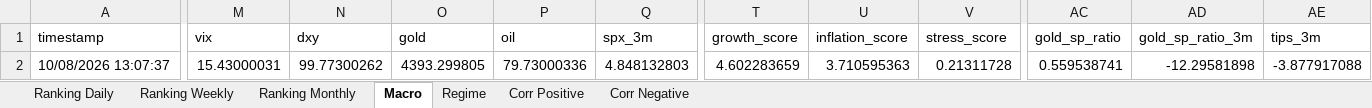
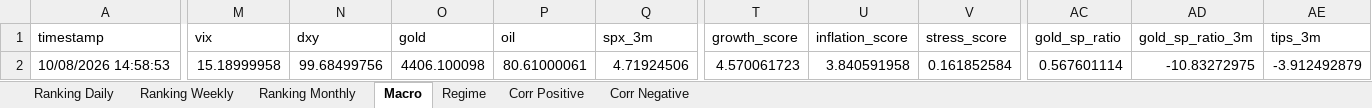
Before and after one commit to giapal96-star/jennifer-trading-dashbord, an Excel workbook: docs/sarada_dati.xlsx, sheet Macro, drawn as a sheet; only a part is shown, gaps mark what is left out; values as stored, in another font and other column widths than the file's, no borders; the diff covers the shown part only; the diff names each change by its address in the sheet, - before the commit and + after, or states it on an @@ line.

```diff
--- a/docs/sarada_dati.xlsx (sheet Macro)
+++ b/docs/sarada_dati.xlsx (sheet Macro)
-A2 (timestamp): 10/08/2026 13:07:37
+A2 (timestamp): 10/08/2026 14:58:53
-M2 (vix): 15.43000031
+M2 (vix): 15.18999958
-N2 (dxy): 99.77300262
+N2 (dxy): 99.68499756
-O2 (gold): 4393.299805
+O2 (gold): 4406.100098
-P2 (oil): 79.73000336
+P2 (oil): 80.61000061
-Q2 (spx_3m): 4.848132803
+Q2 (spx_3m): 4.71924506
-T2 (growth_score): 4.602283659
+T2 (growth_score): 4.570061723
-U2 (inflation_score): 3.710595363
+U2 (inflation_score): 3.840591958
-V2 (stress_score): 0.21311728
+V2 (stress_score): 0.161852584
-AC2 (gold_sp_ratio): 0.559538741
+AC2 (gold_sp_ratio): 0.567601114
-AD2 (gold_sp_ratio_3m): -12.29581898
+AD2 (gold_sp_ratio_3m): -10.83272975
-AE2 (tips_3m): -3.877917088
+AE2 (tips_3m): -3.912492879
```
Also changed, not shown: 1 edited cell elsewhere in this sheet, sheet Ranking Daily, sheet Ranking Weekly, sheet Ranking Monthly, sheet Corr Negative, sheet Regime, sheet Corr Positive, 2 other files.
